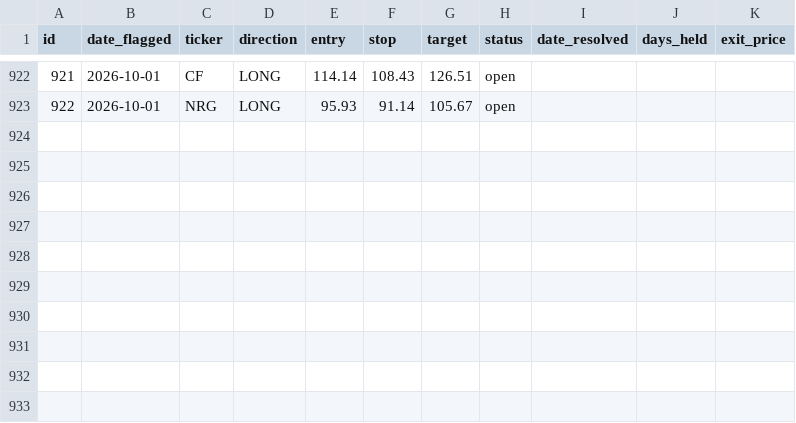
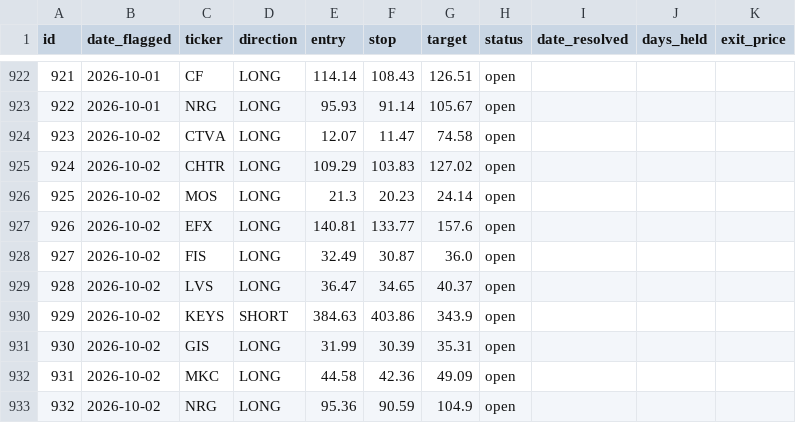
Before and after one commit to meskalinas23/stock-screener, a CSV file: reports/track_record.csv, drawn as a sheet; only a part is shown, gaps mark what is left out.

```diff
--- a/reports/track_record.csv
+++ b/reports/track_record.csv
@@ -923 +923,11 @@ id,date_flagged,ticker,direction,entry,stop,target,status,date_resolved,days_hel
 922,2026-10-01,NRG,LONG,95.93,91.14,105.67,open,,,
+923,2026-10-02,CTVA,LONG,12.07,11.47,74.58,open,,,
+924,2026-10-02,CHTR,LONG,109.29,103.83,127.02,open,,,
+925,2026-10-02,MOS,LONG,21.3,20.23,24.14,open,,,
+926,2026-10-02,EFX,LONG,140.81,133.77,157.6,open,,,
+927,2026-10-02,FIS,LONG,32.49,30.87,36.0,open,,,
+928,2026-10-02,LVS,LONG,36.47,34.65,40.37,open,,,
+929,2026-10-02,KEYS,SHORT,384.63,403.86,343.9,open,,,
+930,2026-10-02,GIS,LONG,31.99,30.39,35.31,open,,,
+931,2026-10-02,MKC,LONG,44.58,42.36,49.09,open,,,
+932,2026-10-02,NRG,LONG,95.36,90.59,104.9,open,,,
```
Also changed, not shown: 12 other files.
